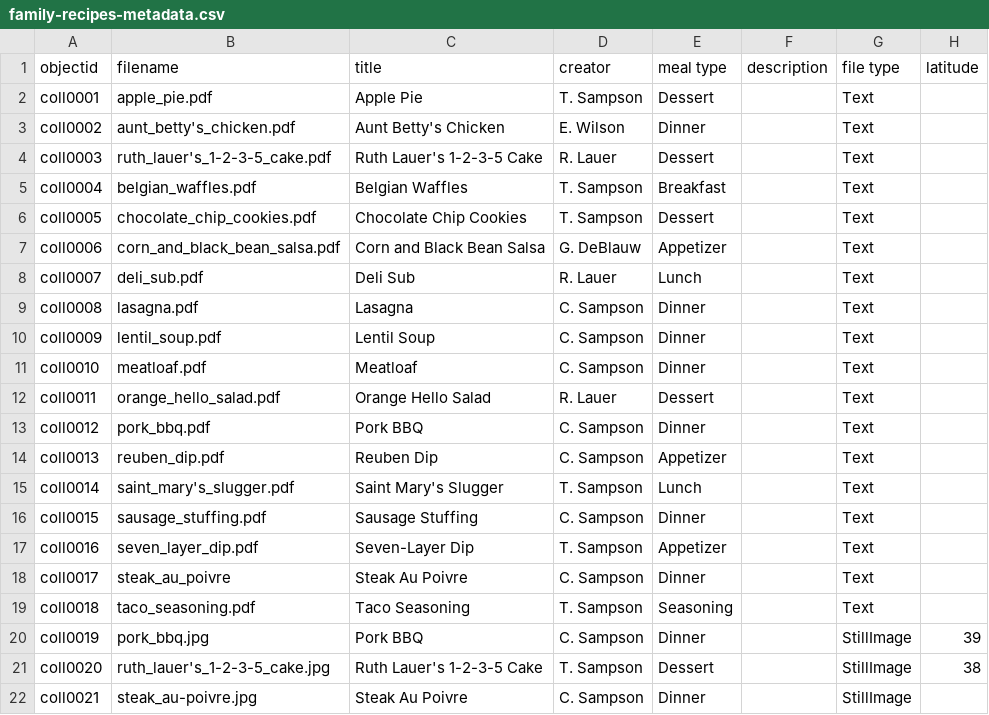
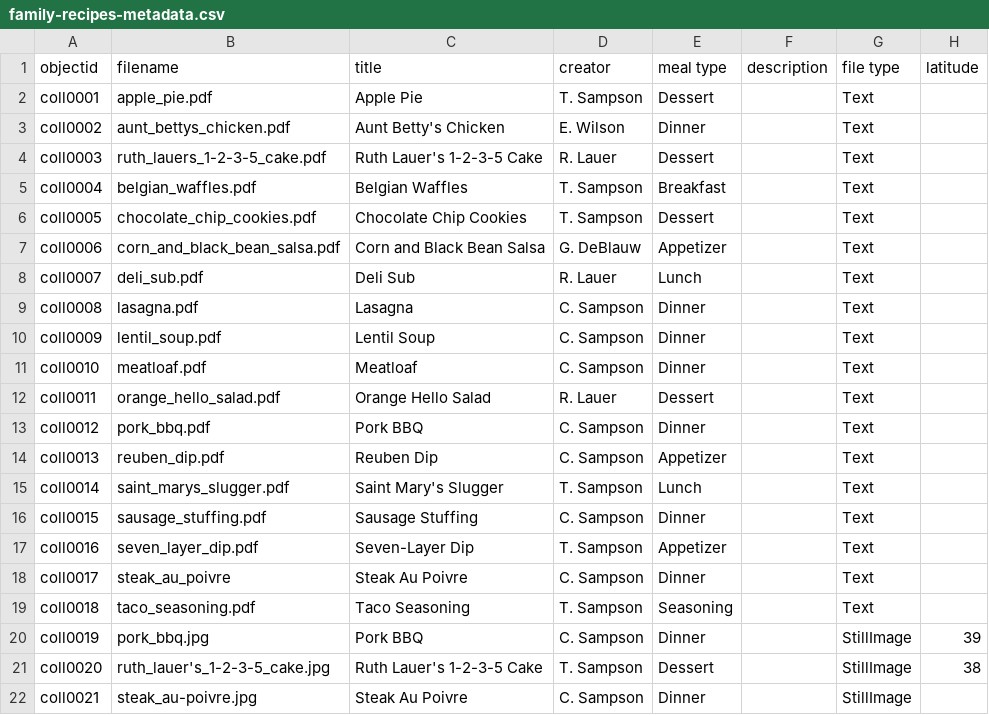
Before and after one commit to lelandsampson/family-recipes, a CSV file: _data/family-recipes-metadata.csv, drawn as a sheet; only a part is shown; the diff names each change by its address in the sheet, - before the commit and + after, or states it on an @@ line.

```diff
--- a/_data/family-recipes-metadata.csv
+++ b/_data/family-recipes-metadata.csv
-B3 (filename): aunt_betty's_chicken.pdf
+B3 (filename): aunt_bettys_chicken.pdf
-B4 (filename): ruth_lauer's_1-2-3-5_cake.pdf
+B4 (filename): ruth_lauers_1-2-3-5_cake.pdf
-B15 (filename): saint_mary's_slugger.pdf
+B15 (filename): saint_marys_slugger.pdf
```
Also changed, not shown: 4 other files.
